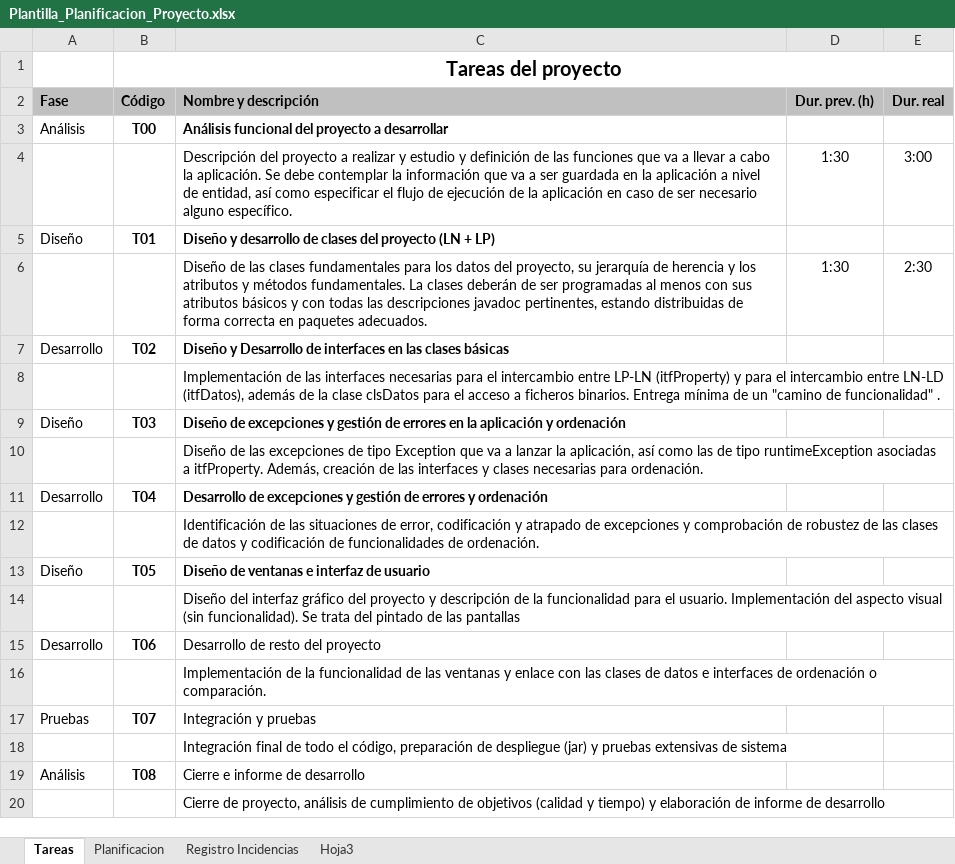
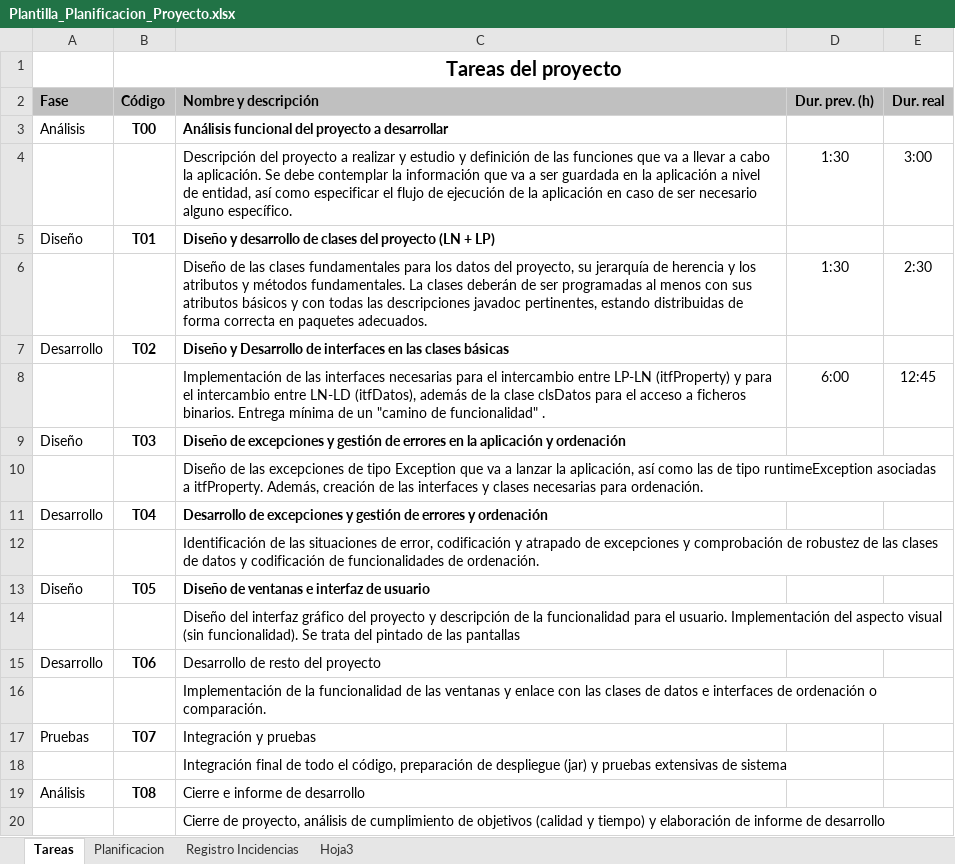
Before and after one commit to AlexSalazar98/ProgramacionII_Proyecto, an Excel workbook: Plantilla_Planificacion/Plantilla_Planificacion_Proyecto.xlsx, sheet Tareas, drawn as a sheet; values as stored, in another font and other column widths than the file's, no borders; the diff names each change by its address in the sheet, - before the commit and + after, or states it on an @@ line.

Commit message:
actualizada plantilla hasta la entrega de tarea_02

```diff
--- a/Plantilla_Planificacion/Plantilla_Planificacion_Proyecto.xlsx (sheet Tareas)
+++ b/Plantilla_Planificacion/Plantilla_Planificacion_Proyecto.xlsx (sheet Tareas)
-D8 (Dur. prev. (h)): (empty)
+D8 (Dur. prev. (h)): 6:00
-E8 (Dur. real): (empty)
+E8 (Dur. real): 12:45
```
